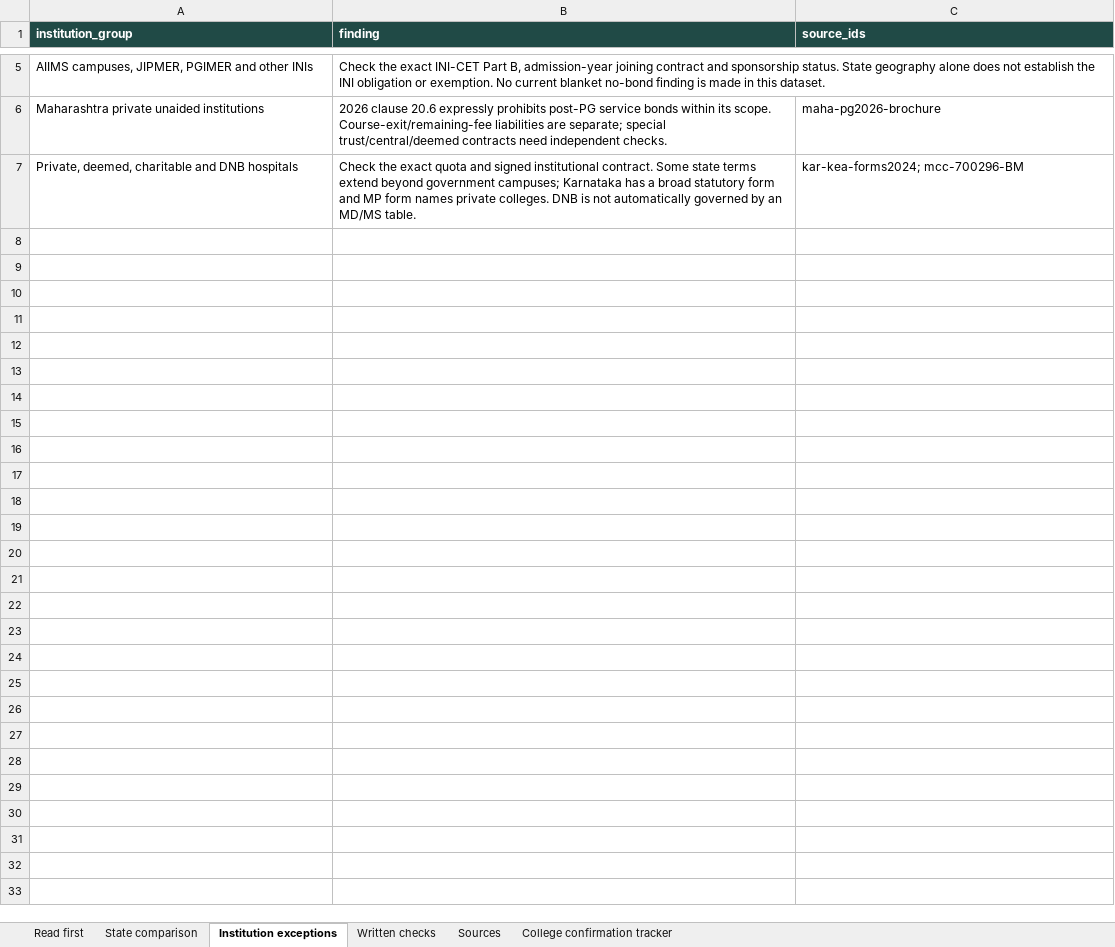
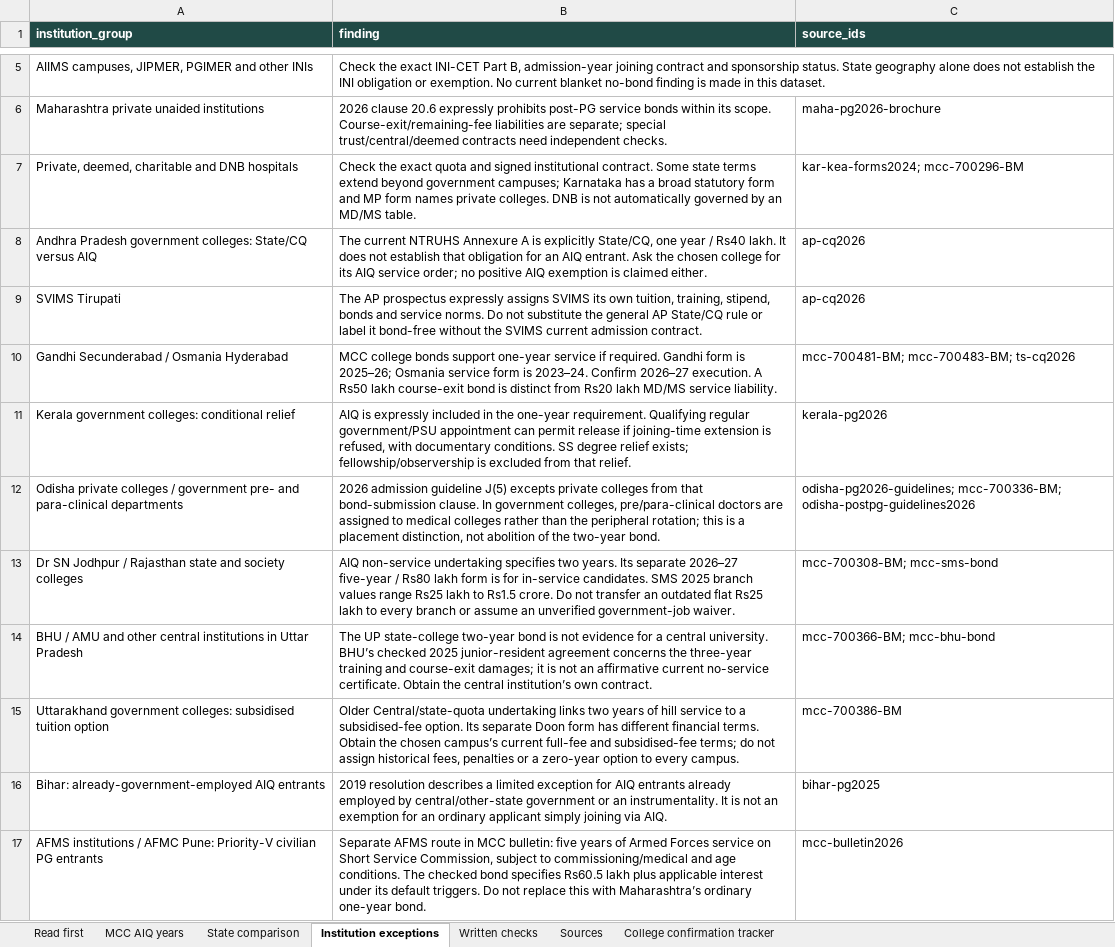
Before and after one commit to pramod-zillella/neet-specialty-knowledge-base, an Excel workbook: exports/state-bond-comparison.xlsx, sheet Institution exceptions, drawn as a sheet; only a part is shown, gaps mark what is left out; values as stored, in another font and other column widths than the file's, no borders; the diff names each change by its address in the sheet, - before the commit and + after, or states it on an @@ line.

Commit message:
Publish accreditation explorer and updated AIQ bond guidance

```diff
--- a/exports/state-bond-comparison.xlsx (sheet Institution exceptions)
+++ b/exports/state-bond-comparison.xlsx (sheet Institution exceptions)
+sheet tab: MCC AIQ years
+row 8: Andhra Pradesh government colleges: State/CQ versus AIQ | The current NTRUHS Annexure A is explicitly State/CQ, one year / Rs40 lakh. It does not establish that obligation for an AIQ entrant. Ask the chosen college for its AIQ service order; no positive AIQ exemption is claimed either. | ap-cq2026
+row 9: SVIMS Tirupati | The AP prospectus expressly assigns SVIMS its own tuition, training, stipend, bonds and service norms. Do not substitute the general AP State/CQ rule or label it bond-free without the SVIMS current admission contract. | ap-cq2026
+row 10: Gandhi Secunderabad / Osmania Hyderabad | MCC college bonds support one-year service if required. Gandhi form is 2025–26; Osmania service form is 2023–24. Confirm 2026–27 execution. A Rs50 lakh course-exit bond is distinct from Rs20 lakh MD/MS service liability. | mcc-700481-BM; mcc-700483-BM; ts-cq2026
+row 11: Kerala government colleges: conditional relief | AIQ is expressly included in the one-year requirement. Qualifying regular government/PSU appointment can permit release if joining-time extension is refused, with documentary conditions. SS degree relief exists; fellowship/observership is excluded from that relief. | kerala-pg2026
+row 12: Odisha private colleges / government pre- and para-clinical departments | 2026 admission guideline J(5) excepts private colleges from that bond-submission clause. In government colleges, pre/para-clinical doctors are assigned to medical colleges rather than the peripheral rotation; this is a placement distinction, not abolition of the two-year bond. | odisha-pg2026-guidelines; mcc-700336-BM; odisha-postpg-guidelines2026
+row 13: Dr SN Jodhpur / Rajasthan state and society colleges | AIQ non-service undertaking specifies two years. Its separate 2026–27 five-year / Rs80 lakh form is for in-service candidates. SMS 2025 branch values range Rs25 lakh to Rs1.5 crore. Do not transfer an outdated flat Rs25 lakh to every branch or assume an unverified government-job waiver. | mcc-700308-BM; mcc-sms-bond
+row 14: BHU / AMU and other central institutions in Uttar Pradesh | The UP state-college two-year bond is not evidence for a central university. BHU’s checked 2025 junior-resident agreement concerns the three-year training and course-exit damages; it is not an affirmative current no-service certificate. Obtain the central institution’s own contract. | mcc-700366-BM; mcc-bhu-bond
+row 15: Uttarakhand government colleges: subsidised tuition option | Older Central/state-quota undertaking links two years of hill service to a subsidised-fee option. Its separate Doon form has different financial terms. Obtain the chosen campus’s current full-fee and subsidised-fee terms; do not assign historical fees, penalties or a zero-year option to every campus. | mcc-700386-BM
+row 16: Bihar: already-government-employed AIQ entrants | 2019 resolution describes a limited exception for AIQ entrants already employed by central/other-state government or an instrumentality. It is not an exemption for an ordinary applicant simply joining via AIQ. | bihar-pg2025
+row 17: AFMS institutions / AFMC Pune: Priority-V civilian PG entrants | Separate AFMS route in MCC bulletin: five years of Armed Forces service on Short Service Commission, subject to commissioning/medical and age conditions. The checked bond specifies Rs60.5 lakh plus applicable interest under its default triggers. Do not replace this with Maharashtra’s ordinary one-year bond. | mcc-bulletin2026
```
Also changed, not shown: sheet Sources, sheet State comparison, sheet Read first, exports/institution-shortlists.xlsx, exports/ophth-ent-research-list.xlsx, 40 other files.
